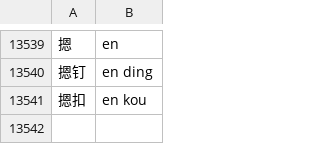
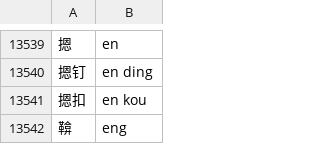
Before and after one commit to Ryvent/rime-ryvent, a CSV file: data.csv, drawn as a sheet; only a part is shown, gaps mark what is left out; the diff names each change by its address in the sheet, - before the commit and + after, or states it on an @@ line.

Commit message:
feat(data): add words with pinyin "eng"

```diff
--- a/data.csv
+++ b/data.csv
+row 13542: 鞥 | eng
```
